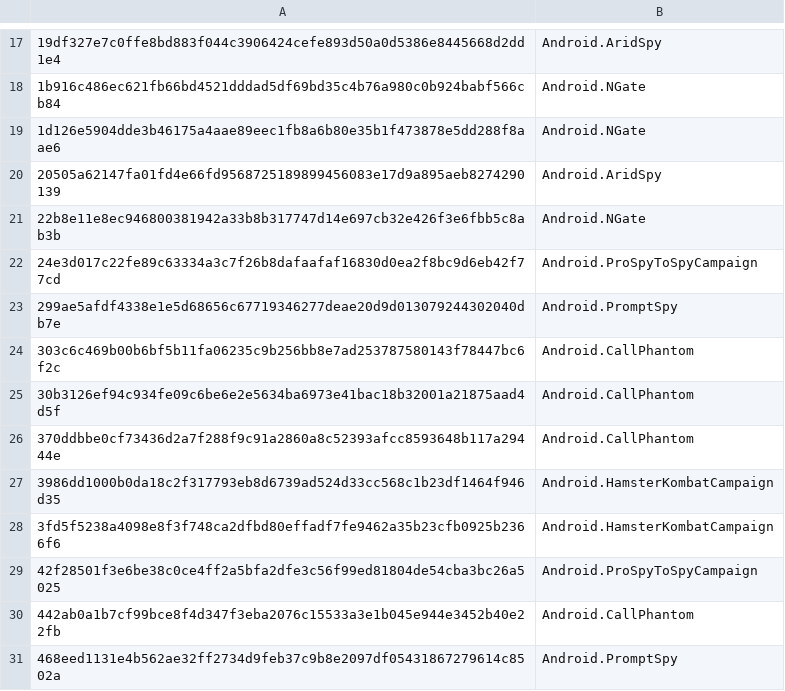
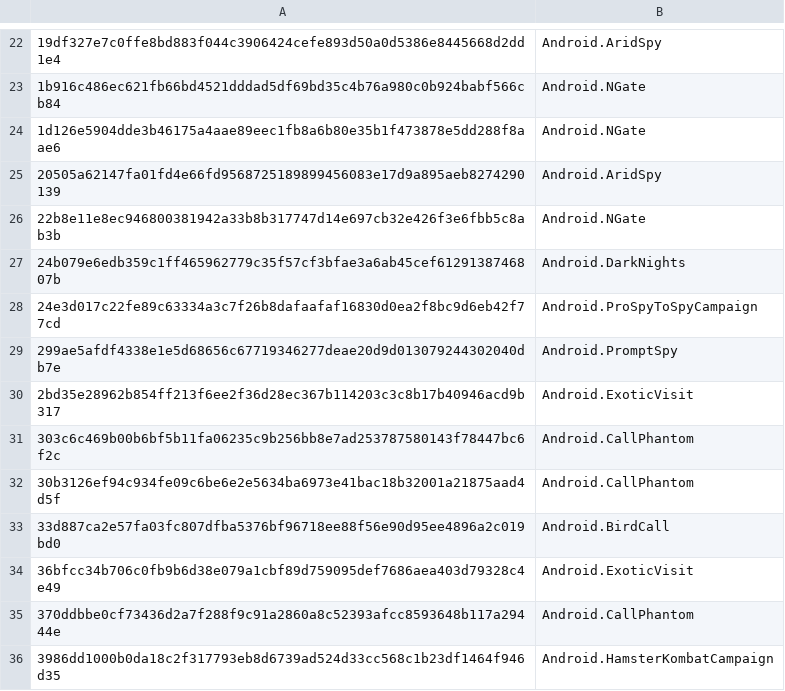
Before and after one commit to alrasby/kanaf, a TSV file: native-rebuild/rules/native-v1/eset-android-additions.tsv, drawn as a sheet; only a part is shown, gaps mark what is left out; the shorter side is filled out with more unchanged rows; the diff covers the shown part only; the diff names each change by its address in the sheet, - before the commit and + after, or states it on an @@ line.

Commit message:
Require full ClamAV in release builds and extend Android indicators

```diff
--- a/native-rebuild/rules/native-v1/eset-android-additions.tsv
+++ b/native-rebuild/rules/native-v1/eset-android-additions.tsv
+row 27: 24b079e6edb359c1ff465962779c35f57cf3bfae3a6ab45cef6129138746807b | Android.DarkNights
+row 30: 2bd35e28962b854ff213f6ee2f36d28ec367b114203c3c8b17b40946acd9b317 | Android.ExoticVisit
+row 33: 33d887ca2e57fa03fc807dfba5376bf96718ee88f56e90d95ee4896a2c019bd0 | Android.BirdCall
+row 34: 36bfcc34b706c0fb9b6d38e079a1cbf89d759095def7686aea403d79328c4e49 | Android.ExoticVisit
```
Also changed, not shown: 24 added rows elsewhere in this file, 15 other files.
